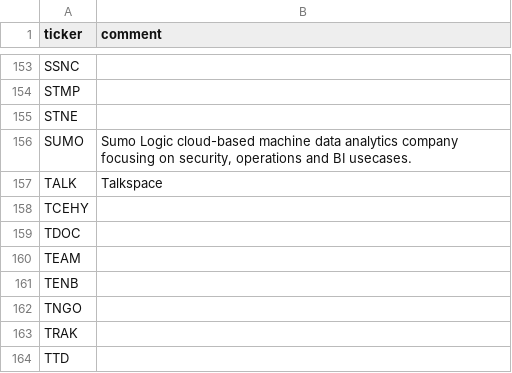
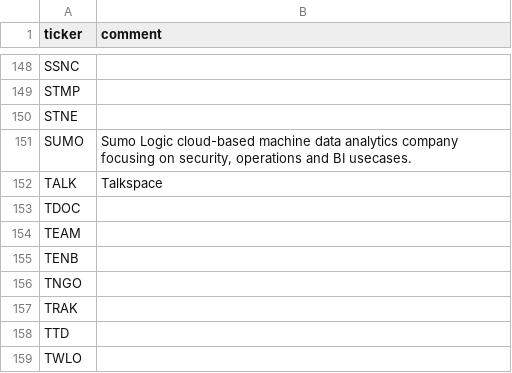
Before and after one commit to bsuvorov/tickers, a CSV file: saas.csv, drawn as a sheet; only a part is shown, gaps mark what is left out; the shorter side is filled out with more unchanged rows; the diff covers the shown part only.

Commit message:
Rename ATHN, remove QHR, extra PYPL, TCEHY and SKYY(ETF)

```diff
--- a/saas.csv
+++ b/saas.csv
@@ -157,3 +152,2 @@ SUMO,"Sumo Logic cloud-based machine data analytics company focusing on security
 TALK,"Talkspace"
-TCEHY,
 TDOC,
```
Also changed, not shown: 5 removed rows and 1 edited cell elsewhere in this file.
